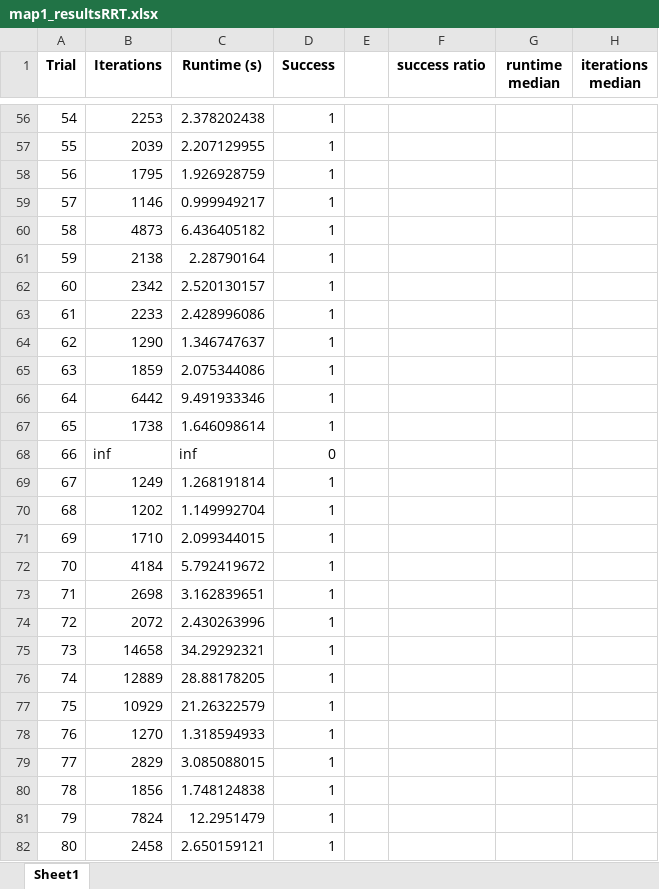
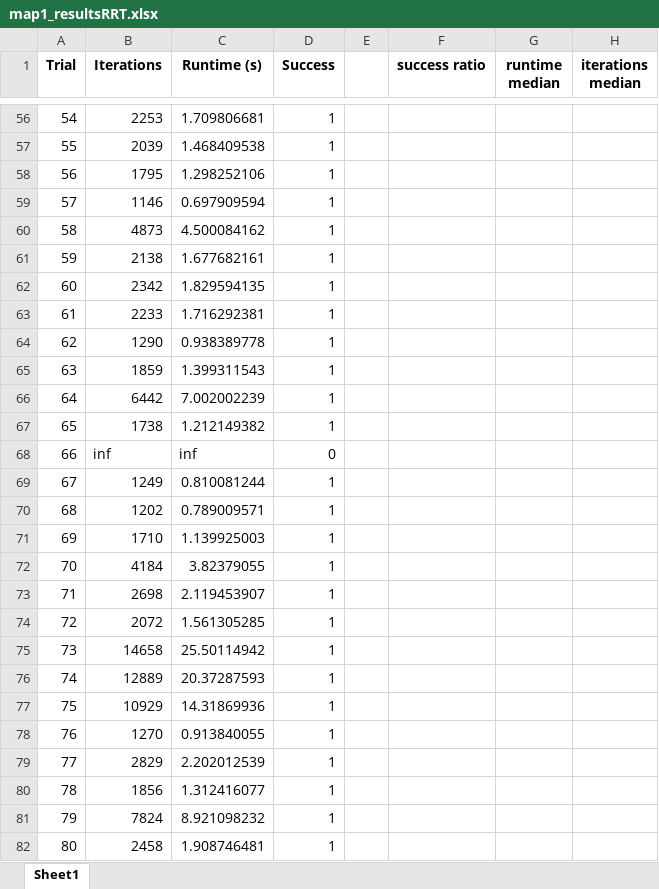
Before and after one commit to engdaniloifs/ELEC-844, an Excel workbook: final project/results_kinematic_RRT/map1_resultsRRT.xlsx, sheet Sheet1, drawn as a sheet; only a part is shown, gaps mark what is left out; values as stored, in another font and other column widths than the file's, no borders; the diff covers the shown part only; the diff names each change by its address in the sheet, - before the commit and + after, or states it on an @@ line.

```diff
--- a/final project/results_kinematic_RRT/map1_resultsRRT.xlsx (sheet Sheet1)
+++ b/final project/results_kinematic_RRT/map1_resultsRRT.xlsx (sheet Sheet1)
-C56 (Runtime (s)): 2.378202438
+C56 (Runtime (s)): 1.709806681
-C57 (Runtime (s)): 2.207129955
+C57 (Runtime (s)): 1.468409538
-C58 (Runtime (s)): 1.926928759
+C58 (Runtime (s)): 1.298252106
-C59 (Runtime (s)): 0.999949217
+C59 (Runtime (s)): 0.697909594
-C60 (Runtime (s)): 6.436405182
+C60 (Runtime (s)): 4.500084162
-C61 (Runtime (s)): 2.28790164
+C61 (Runtime (s)): 1.677682161
-C62 (Runtime (s)): 2.520130157
+C62 (Runtime (s)): 1.829594135
-C63 (Runtime (s)): 2.428996086
+C63 (Runtime (s)): 1.716292381
-C64 (Runtime (s)): 1.346747637
+C64 (Runtime (s)): 0.938389778
-C65 (Runtime (s)): 2.075344086
+C65 (Runtime (s)): 1.399311543
-C66 (Runtime (s)): 9.491933346
+C66 (Runtime (s)): 7.002002239
-C67 (Runtime (s)): 1.646098614
+C67 (Runtime (s)): 1.212149382
-C69 (Runtime (s)): 1.268191814
+C69 (Runtime (s)): 0.810081244
-C70 (Runtime (s)): 1.149992704
+C70 (Runtime (s)): 0.789009571
-C71 (Runtime (s)): 2.099344015
+C71 (Runtime (s)): 1.139925003
-C72 (Runtime (s)): 5.792419672
+C72 (Runtime (s)): 3.82379055
-C73 (Runtime (s)): 3.162839651
+C73 (Runtime (s)): 2.119453907
-C74 (Runtime (s)): 2.430263996
+C74 (Runtime (s)): 1.561305285
-C75 (Runtime (s)): 34.29292321
+C75 (Runtime (s)): 25.50114942
-C76 (Runtime (s)): 28.88178205
+C76 (Runtime (s)): 20.37287593
-C77 (Runtime (s)): 21.26322579
+C77 (Runtime (s)): 14.31869936
-C78 (Runtime (s)): 1.318594933
+C78 (Runtime (s)): 0.913840055
-C79 (Runtime (s)): 3.085088015
+C79 (Runtime (s)): 2.202012539
-C80 (Runtime (s)): 1.748124838
+C80 (Runtime (s)): 1.312416077
-C81 (Runtime (s)): 12.2951479
+C81 (Runtime (s)): 8.921098232
-C82 (Runtime (s)): 2.650159121
+C82 (Runtime (s)): 1.908746481
```
Also changed, not shown: 483 edited cells elsewhere in this sheet, final project/results_kinematic_EST/map1_resultsEST.xlsx, final project/results_kinematic_EST/map2_resultsEST.xlsx, 20 other files.
